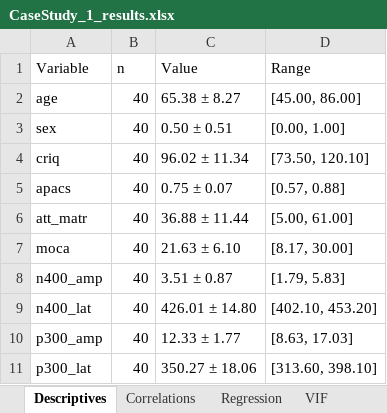
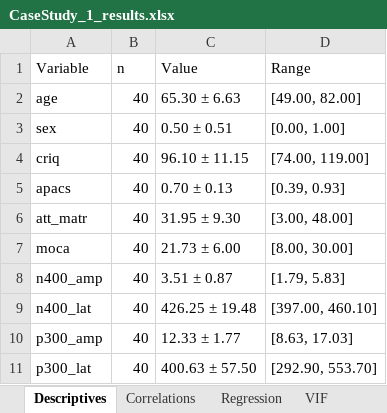
Before and after one commit to SanCamilloIRCCS-OndaLab/tutorial_EEG-NPSY, an Excel workbook: python/CaseStudy_1/CaseStudy_1/outputs/results/CaseStudy_1_results.xlsx, sheet Descriptives, drawn as a sheet; values as stored, in another font and other column widths than the file's, no borders; the diff names each change by its address in the sheet, - before the commit and + after, or states it on an @@ line.

```diff
--- a/python/CaseStudy_1/CaseStudy_1/outputs/results/CaseStudy_1_results.xlsx (sheet Descriptives)
+++ b/python/CaseStudy_1/CaseStudy_1/outputs/results/CaseStudy_1_results.xlsx (sheet Descriptives)
-C2 (Value): 65.38 ± 8.27
+C2 (Value): 65.30 ± 6.63
-D2 (Range): [45.00, 86.00]
+D2 (Range): [49.00, 82.00]
-C4 (Value): 96.02 ± 11.34
+C4 (Value): 96.10 ± 11.15
-D4 (Range): [73.50, 120.10]
+D4 (Range): [74.00, 119.00]
-C5 (Value): 0.75 ± 0.07
+C5 (Value): 0.70 ± 0.13
-D5 (Range): [0.57, 0.88]
+D5 (Range): [0.39, 0.93]
-C6 (Value): 36.88 ± 11.44
+C6 (Value): 31.95 ± 9.30
-D6 (Range): [5.00, 61.00]
+D6 (Range): [3.00, 48.00]
-C7 (Value): 21.63 ± 6.10
+C7 (Value): 21.73 ± 6.00
-D7 (Range): [8.17, 30.00]
+D7 (Range): [8.00, 30.00]
-C9 (Value): 426.01 ± 14.80
+C9 (Value): 426.25 ± 19.48
-D9 (Range): [402.10, 453.20]
+D9 (Range): [397.00, 460.10]
-C11 (Value): 350.27 ± 18.06
+C11 (Value): 400.63 ± 57.50
-D11 (Range): [313.60, 398.10]
+D11 (Range): [292.90, 553.70]
```
Also changed, not shown: sheet Regression, sheet Correlations, sheet VIF, 10 other files.
